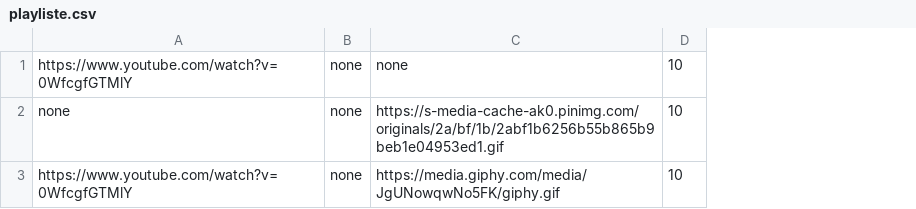
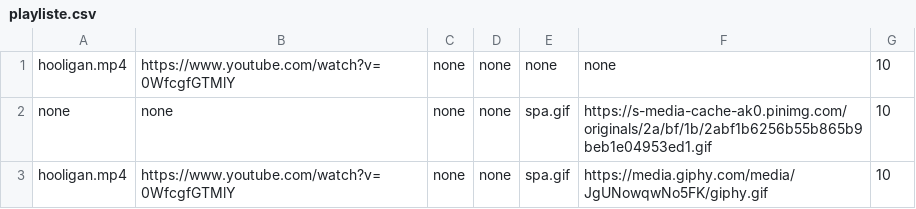
Before and after one commit to pessonnier/feronronbox_squelette, a CSV file: playliste.csv, drawn as a sheet; the diff names each change by its address in the sheet, - before the commit and + after, or states it on an @@ line.

Commit message:
Update playliste.csv
nom video, http video, nom audio, http audio, nom gif, http gif, durée minimale

```diff
--- a/playliste.csv
+++ b/playliste.csv
+column A, rows 1-3: hooligan.mp4 | none | hooligan.mp4
+column D, rows 1-3: all none
+column E, rows 1-3: none | spa.gif | spa.gif
```
